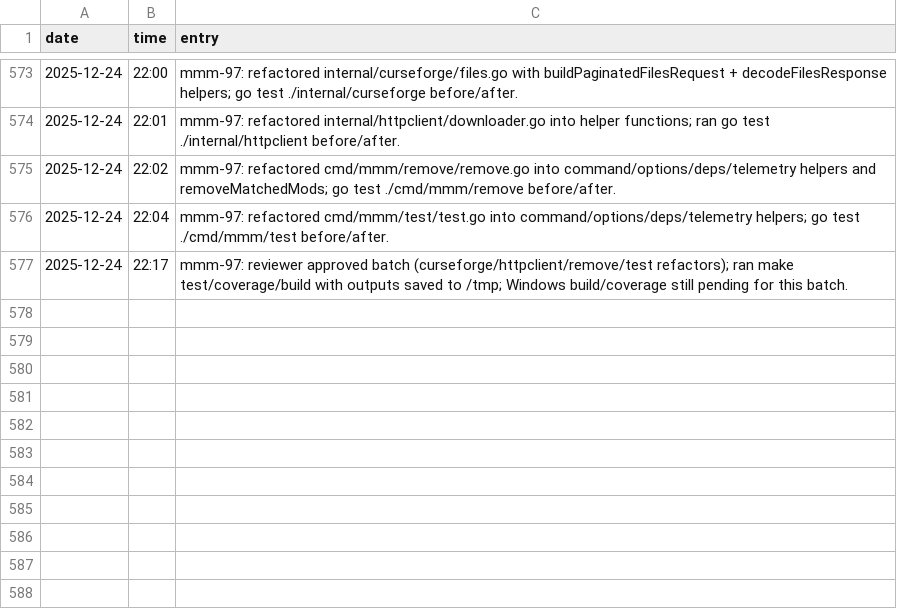
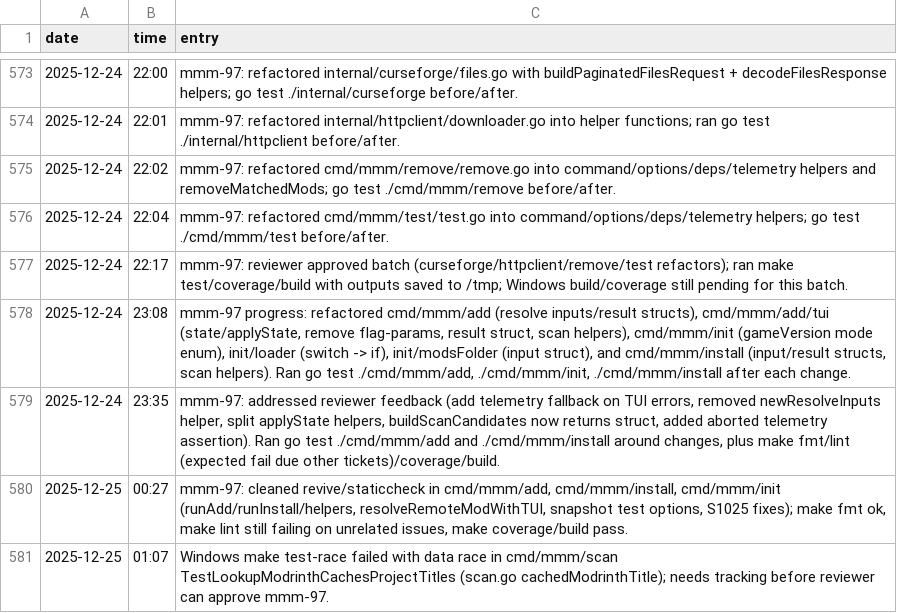
Before and after one commit to meza/minecraft-mod-manager, a TSV file: memory.tsv, drawn as a sheet; only a part is shown, gaps mark what is left out.

Commit message:
refactor: linter tooling upgrade revive/staticchecks

```diff
--- a/memory.tsv
+++ b/memory.tsv
@@ -577 +577,5 @@ date	time	entry
 2025-12-24	22:17	mmm-97: reviewer approved batch (curseforge/httpclient/remove/test refactors); ran make test/coverage/build with outputs saved to /tmp; Windows build/coverage still pending for this batch.
+2025-12-24	23:08	mmm-97 progress: refactored cmd/mmm/add (resolve inputs/result structs), cmd/mmm/add/tui (state/applyState, remove flag-params, result struct, scan helpers), cmd/mmm/init (gameVersion mode enum), init/loader (switch -> if), init/modsFolder (input struct), and cmd/mmm/install (input/result structs, scan helpers). Ran go test ./cmd/mmm/add, ./cmd/mmm/init, ./cmd/mmm/install after each change.
+2025-12-24	23:35	mmm-97: addressed reviewer feedback (add telemetry fallback on TUI errors, removed newResolveInputs helper, split applyState helpers, buildScanCandidates now returns struct, added aborted telemetry assertion). Ran go test ./cmd/mmm/add and ./cmd/mmm/install around changes, plus make fmt/lint (expected fail due other tickets)/coverage/build.
+2025-12-25	00:27	mmm-97: cleaned revive/staticcheck in cmd/mmm/add, cmd/mmm/install, cmd/mmm/init (runAdd/runInstall/helpers, resolveRemoteModWithTUI, snapshot test options, S1025 fixes); make fmt ok, make lint still failing on unrelated issues, make coverage/build pass.
+2025-12-25	01:07	Windows make test-race failed with data race in cmd/mmm/scan TestLookupModrinthCachesProjectTitles (scan.go cachedModrinthTitle); needs tracking before reviewer can approve mmm-97.
```
Also changed, not shown: 16 other files.
